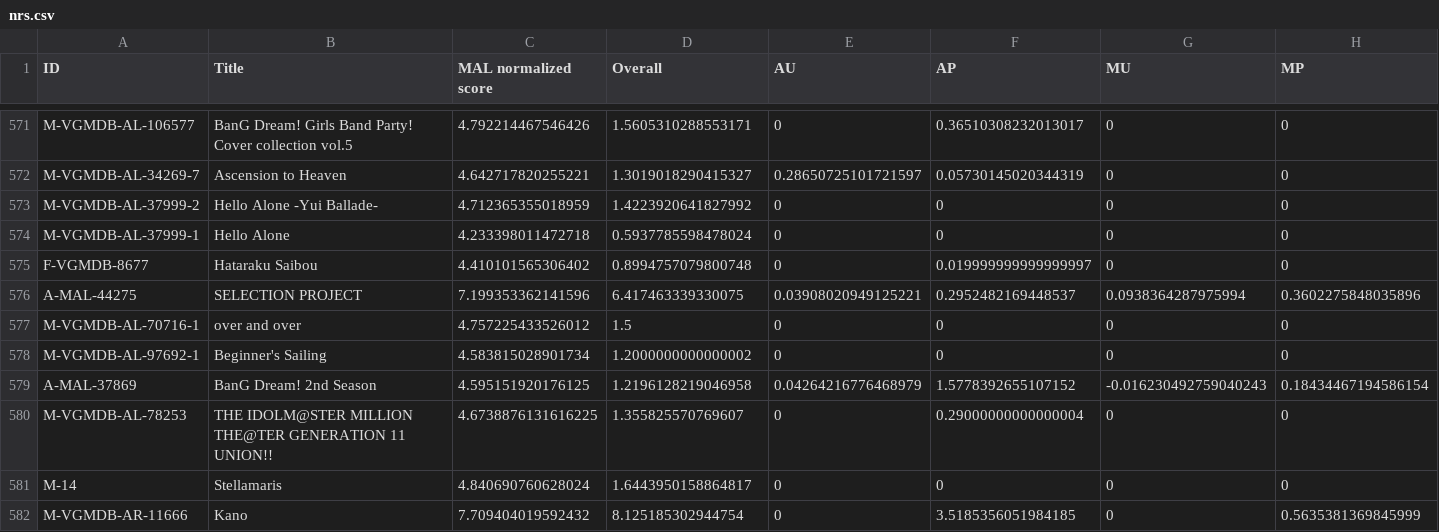
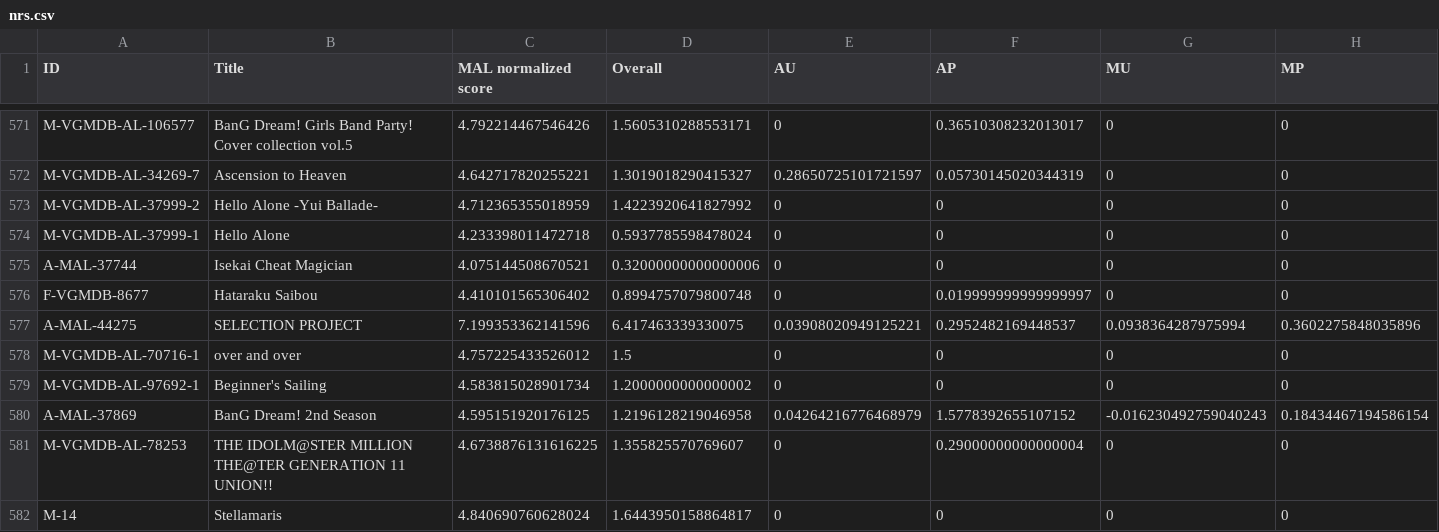
Before and after one commit to btmxh/nrs-impl, a CSV file: output/nrs.csv, drawn as a sheet; only a part is shown, gaps mark what is left out; the shorter side is filled out with more unchanged rows; rows hold the shown columns only; the diff names each change by its address in the sheet, - before the commit and + after, or states it on an @@ line.

Commit message:
[rank] Isekai Cheat Magician

```diff
--- a/output/nrs.csv
+++ b/output/nrs.csv
+row 575: A-MAL-37744 | Isekai Cheat Magician | 4.075144508670521 | 0.32000000000000006 | 0 | 0 | 0 | 0
```
Also changed, not shown: 4 other files.
